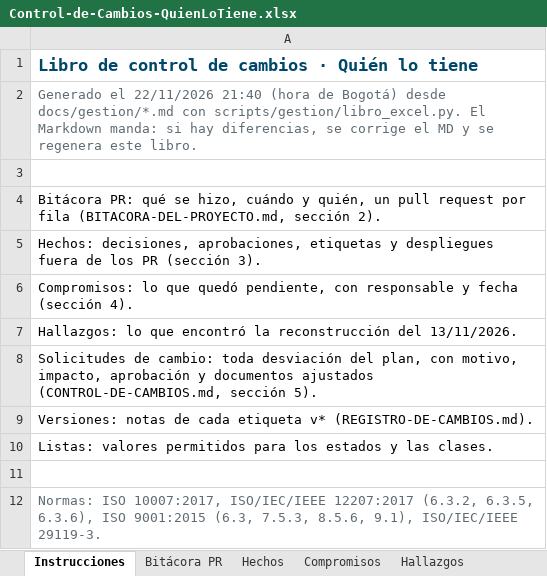
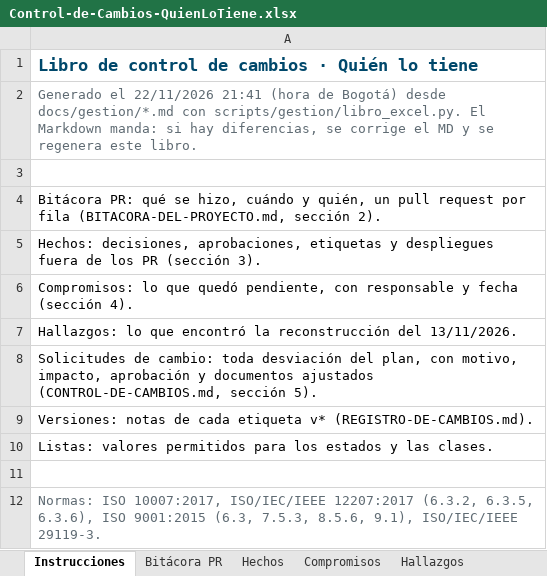
Before and after one commit to Daniel0442123/QuienLoTiene, an Excel workbook: docs/gestion/entregables/Control-de-Cambios-QuienLoTiene.xlsx, sheet Instrucciones, drawn as a sheet; values as stored, in another font and other column widths than the file's, no borders; the diff names each change by its address in the sheet, - before the commit and + after, or states it on an @@ line.

```diff
--- a/docs/gestion/entregables/Control-de-Cambios-QuienLoTiene.xlsx (sheet Instrucciones)
+++ b/docs/gestion/entregables/Control-de-Cambios-QuienLoTiene.xlsx (sheet Instrucciones)
-A2: …el 22/11/2026 21:40 (hora de…
+A2: …el 22/11/2026 21:41 (hora de…
```
Also changed, not shown: sheet Solicitudes de cambio, 1 other file.
